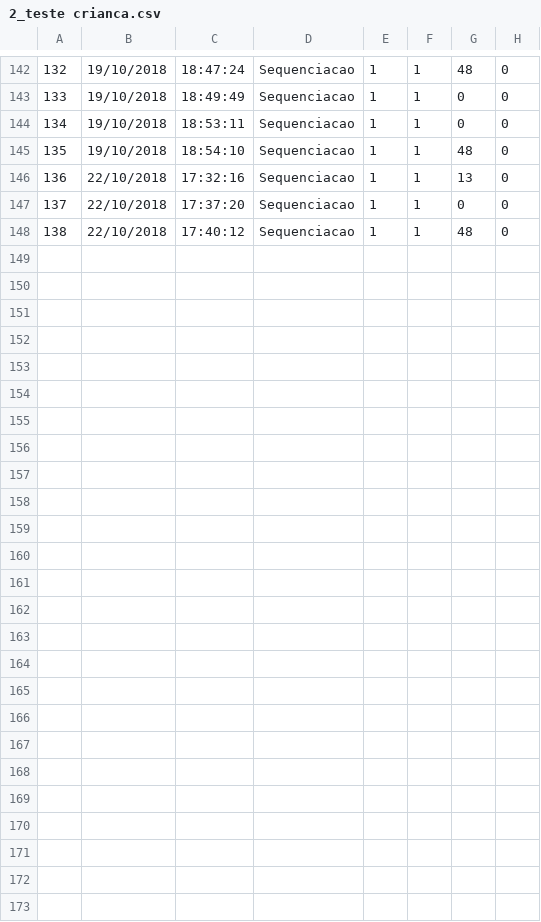
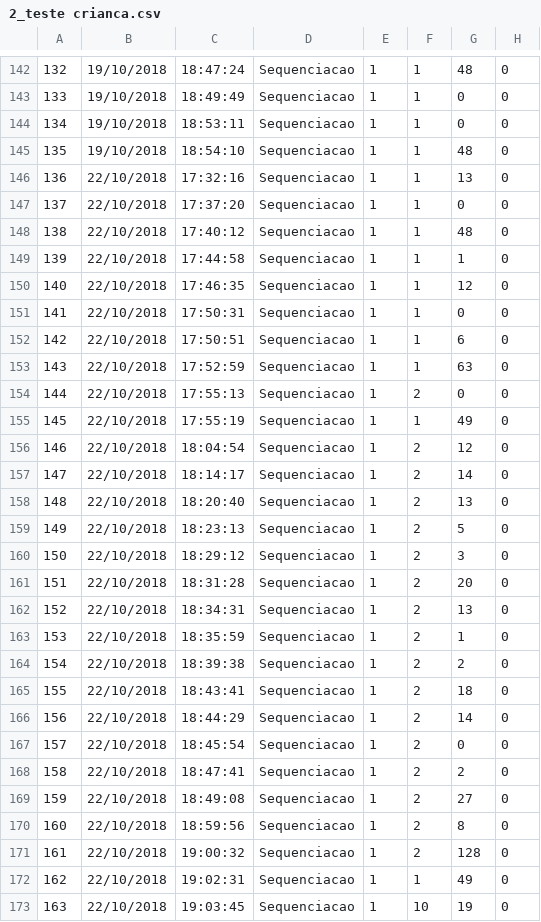
Before and after one commit to mathvalenza/move4math, a CSV file: Users/2_teste crianca.csv, drawn as a sheet; only a part is shown, gaps mark what is left out; the diff names each change by its address in the sheet, - before the commit and + after, or states it on an @@ line.

```diff
--- a/Users/2_teste crianca.csv
+++ b/Users/2_teste crianca.csv
+row 149: 139 | 22/10/2018 | 17:44:58 | Sequenciacao | 1 | 1 | 1 | 0
+row 150: 140 | 22/10/2018 | 17:46:35 | Sequenciacao | 1 | 1 | 12 | 0
+row 151: 141 | 22/10/2018 | 17:50:31 | Sequenciacao | 1 | 1 | 0 | 0
+row 152: 142 | 22/10/2018 | 17:50:51 | Sequenciacao | 1 | 1 | 6 | 0
+row 153: 143 | 22/10/2018 | 17:52:59 | Sequenciacao | 1 | 1 | 63 | 0
+row 154: 144 | 22/10/2018 | 17:55:13 | Sequenciacao | 1 | 2 | 0 | 0
+row 155: 145 | 22/10/2018 | 17:55:19 | Sequenciacao | 1 | 1 | 49 | 0
+row 156: 146 | 22/10/2018 | 18:04:54 | Sequenciacao | 1 | 2 | 12 | 0
+row 157: 147 | 22/10/2018 | 18:14:17 | Sequenciacao | 1 | 2 | 14 | 0
+row 158: 148 | 22/10/2018 | 18:20:40 | Sequenciacao | 1 | 2 | 13 | 0
+row 159: 149 | 22/10/2018 | 18:23:13 | Sequenciacao | 1 | 2 | 5 | 0
+row 160: 150 | 22/10/2018 | 18:29:12 | Sequenciacao | 1 | 2 | 3 | 0
+row 161: 151 | 22/10/2018 | 18:31:28 | Sequenciacao | 1 | 2 | 20 | 0
+row 162: 152 | 22/10/2018 | 18:34:31 | Sequenciacao | 1 | 2 | 13 | 0
+row 163: 153 | 22/10/2018 | 18:35:59 | Sequenciacao | 1 | 2 | 1 | 0
+row 164: 154 | 22/10/2018 | 18:39:38 | Sequenciacao | 1 | 2 | 2 | 0
+row 165: 155 | 22/10/2018 | 18:43:41 | Sequenciacao | 1 | 2 | 18 | 0
+row 166: 156 | 22/10/2018 | 18:44:29 | Sequenciacao | 1 | 2 | 14 | 0
+row 167: 157 | 22/10/2018 | 18:45:54 | Sequenciacao | 1 | 2 | 0 | 0
+row 168: 158 | 22/10/2018 | 18:47:41 | Sequenciacao | 1 | 2 | 2 | 0
+row 169: 159 | 22/10/2018 | 18:49:08 | Sequenciacao | 1 | 2 | 27 | 0
+row 170: 160 | 22/10/2018 | 18:59:56 | Sequenciacao | 1 | 2 | 8 | 0
+row 171: 161 | 22/10/2018 | 19:00:32 | Sequenciacao | 1 | 2 | 128 | 0
+row 172: 162 | 22/10/2018 | 19:02:31 | Sequenciacao | 1 | 1 | 49 | 0
+row 173: 163 | 22/10/2018 | 19:03:45 | Sequenciacao | 1 | 10 | 19 | 0
```
Also changed, not shown: 6 other files.
